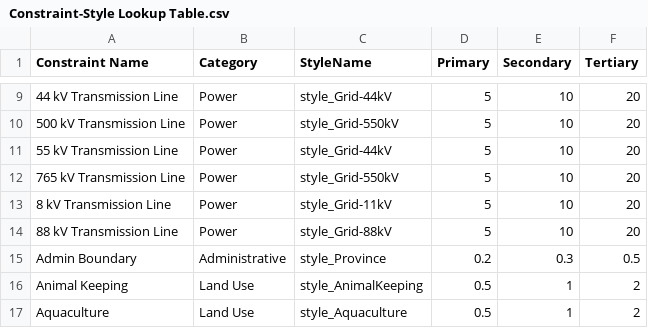
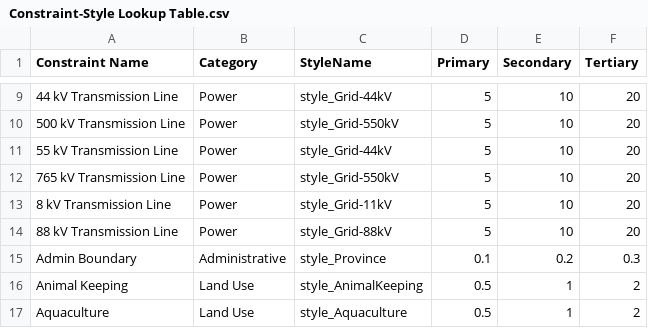
Before and after one commit to windpioneers-tool/osm-lookup-table, a CSV file: Constraint-Style Lookup Table.csv, drawn as a sheet; only a part is shown, gaps mark what is left out.

Commit message:
Update Constraint-Style Lookup Table.csv

```diff
--- a/Constraint-Style Lookup Table.csv
+++ b/Constraint-Style Lookup Table.csv
@@ -14,3 +14,3 @@ Constraint Name,Category,StyleName,Primary,Secondary,Tertiary
 88 kV Transmission Line,Power,style_Grid-88kV,5,10,20
-Admin Boundary,Administrative,style_Province,0.2,0.3,0.5
+Admin Boundary,Administrative,style_Province,0.1,0.2,0.3
 Animal Keeping,Land Use,style_AnimalKeeping,0.5,1,2
```
